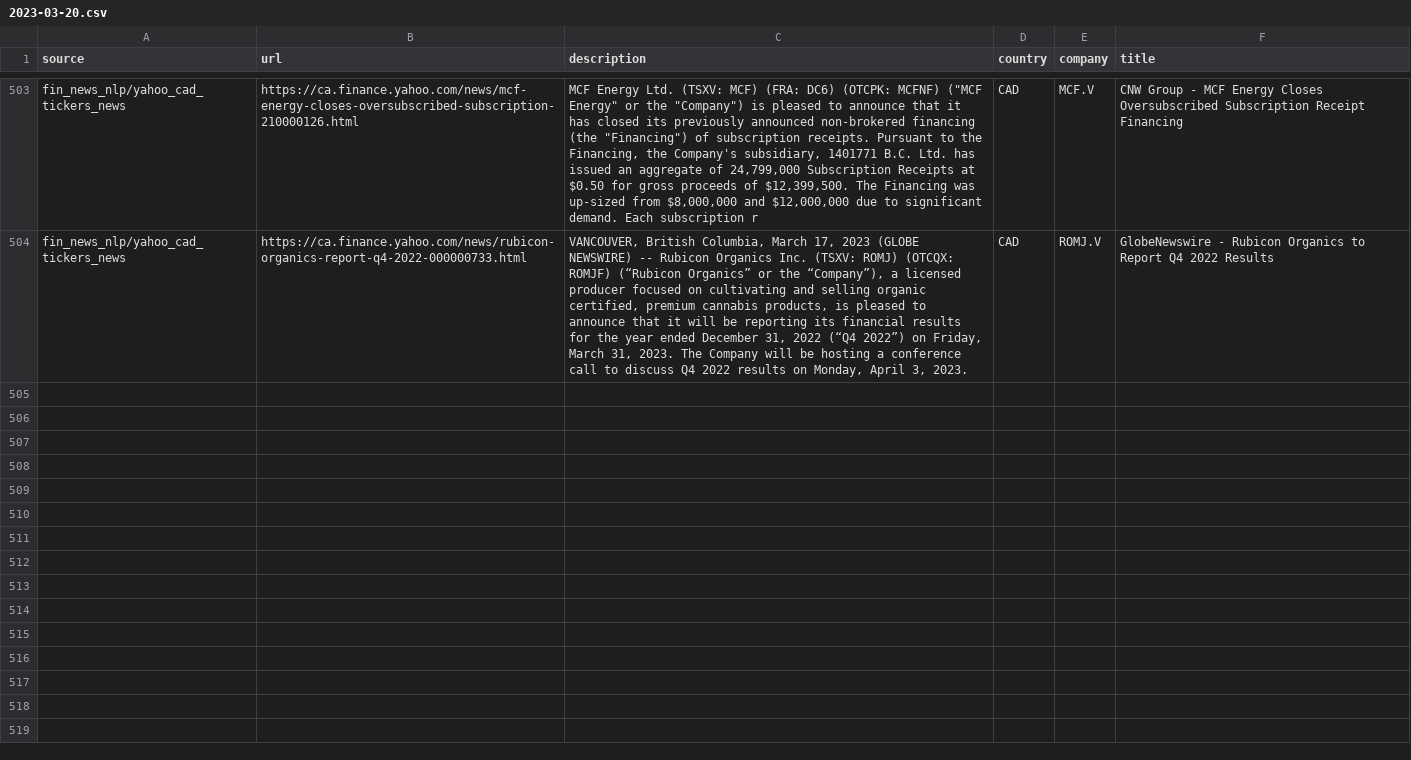
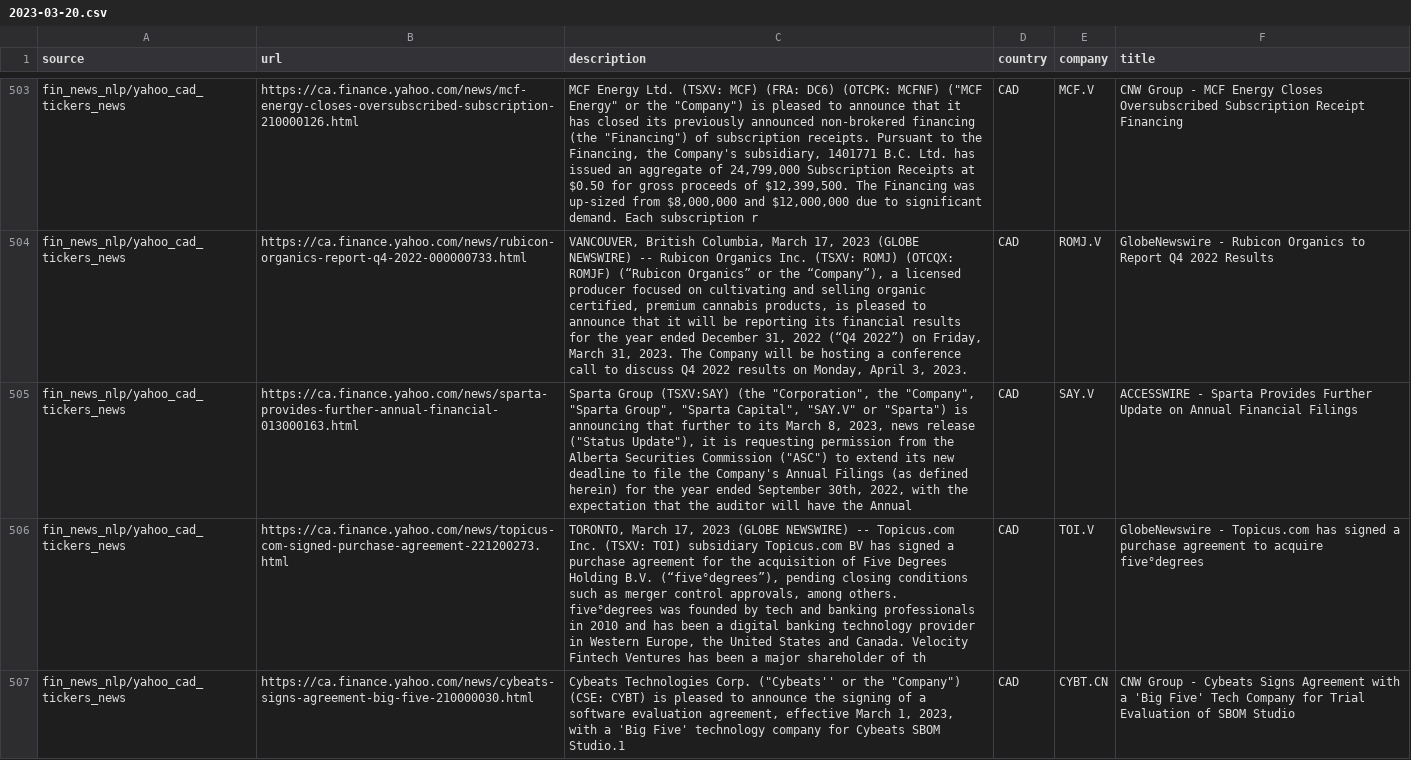
Before and after one commit to dli-invest/reccomendation-engine, a CSV file: ref/training/2023-03-20.csv, drawn as a sheet; only a part is shown, gaps mark what is left out; the diff covers the shown part only; the diff names each change by its address in the sheet, - before the commit and + after, or states it on an @@ line.

```diff
--- a/ref/training/2023-03-20.csv
+++ b/ref/training/2023-03-20.csv
+row 505: fin_news_nlp/yahoo_cad_tickers_news | https://ca.finance.yahoo.com/news/sparta-provides-further-annual-financial-013000163.html | Sparta Group (TSXV:SAY) (the "Corporation", the "Company", "Sparta Group", "Sparta Capital", "SAY.V" or "Sparta") is announcing that further to its March 8, 2023, news release ("Status Update"), it is requesting permission from the Alberta Securities Commission ("ASC") to extend its new deadline to file the Company's Annual Filings (as defined herein) for the year ended September 30th, 2022, with the expectation that the auditor will have the Annual | CAD | SAY.V | ACCESSWIRE - Sparta Provides Further Update on Annual Financial Filings
+row 506: fin_news_nlp/yahoo_cad_tickers_news | https://ca.finance.yahoo.com/news/topicus-com-signed-purchase-agreement-221200273.html | TORONTO, March 17, 2023 (GLOBE NEWSWIRE) -- Topicus.com Inc. (TSXV: TOI) subsidiary Topicus.com BV has signed a purchase agreement for the acquisition of Five Degrees Holding B.V. (“five°degrees”), pending closing conditions such as merger control approvals, among others. five°degrees was founded by tech and banking professionals in 2010 and has been a digital banking technology provider in Western Europe, the United States and Canada. Velocity Fintech Ventures has been a major shareholder of th | CAD | TOI.V | GlobeNewswire - Topicus.com has signed a purchase agreement to acquire five°degrees
+row 507: fin_news_nlp/yahoo_cad_tickers_news | https://ca.finance.yahoo.com/news/cybeats-signs-agreement-big-five-210000030.html | Cybeats Technologies Corp. ("Cybeats'' or the "Company") (CSE: CYBT) is pleased to announce the signing of a software evaluation agreement, effective March 1, 2023, with a 'Big Five' technology company for Cybeats SBOM Studio.1 | CAD | CYBT.CN | CNW Group - Cybeats Signs Agreement with a 'Big Five' Tech Company for Trial Evaluation of SBOM Studio
```
Also changed, not shown: 2 added rows elsewhere in this file, 1 other file.
